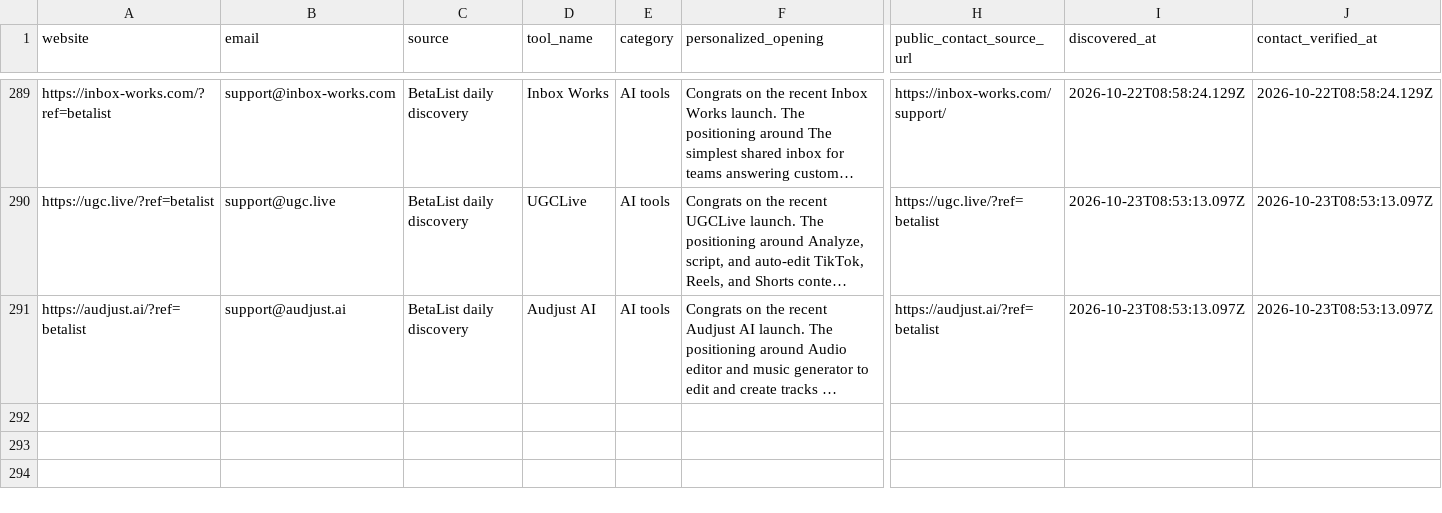
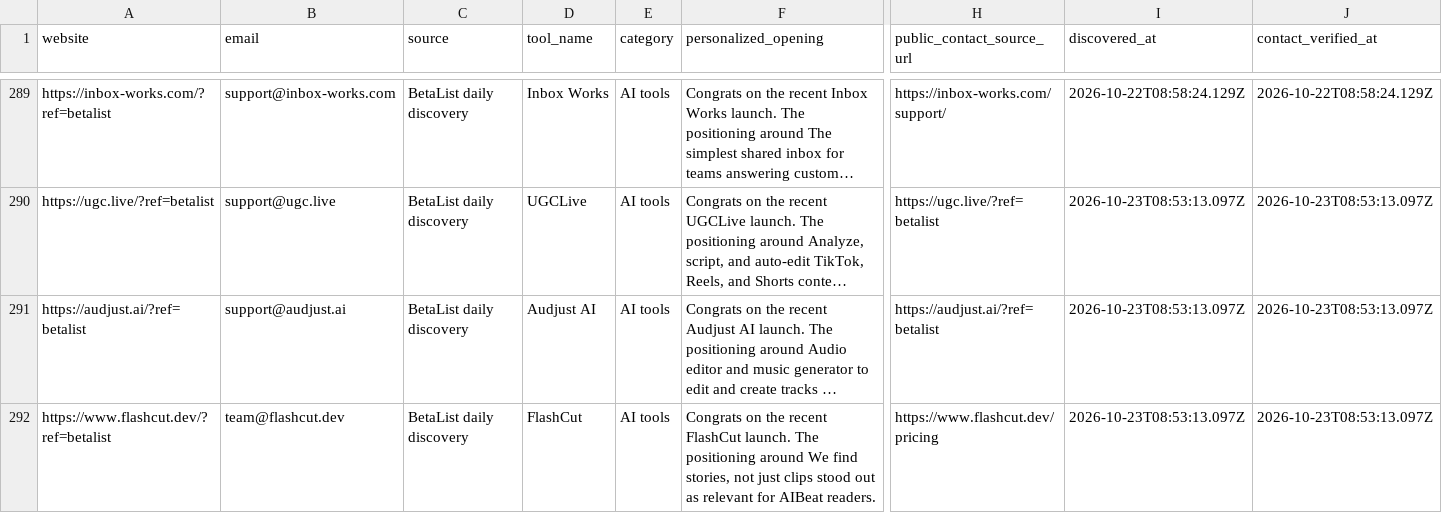
Before and after one commit to Elementexperts/aibeat, a CSV file: data/outreach/daily-manual-leads.history.csv, drawn as a sheet; only a part is shown, gaps mark what is left out; long unchanged cells end in …; rows hold the shown columns only; the diff names each change by its address in the sheet, - before the commit and + after, or states it on an @@ line.

```diff
--- a/data/outreach/daily-manual-leads.history.csv
+++ b/data/outreach/daily-manual-leads.history.csv
+row 292: https://www.flashcut.dev/?ref=betalist | team@flashcut.dev | BetaList daily discovery | FlashCut | AI tools | Congrats on the recent FlashCut launch. The positioning around We find stories, not just clips stood out as relevant for AIBeat readers. | https://www.flashcut.dev/pricing | 2026-10-23T08:53:13.097Z | 2026-10-23T08:53:13.097Z
```
Also changed, not shown: data/outreach/daily-manual-leads.csv, 1 other file.
